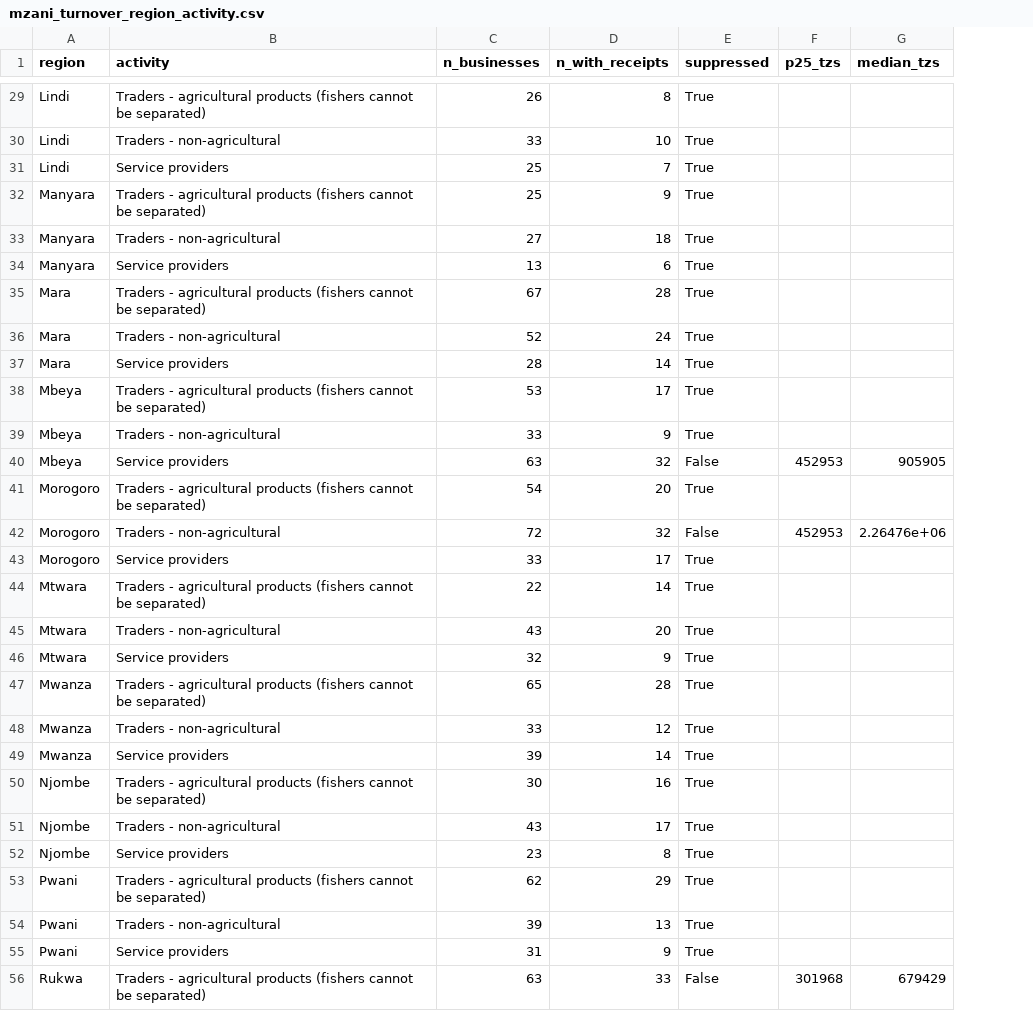
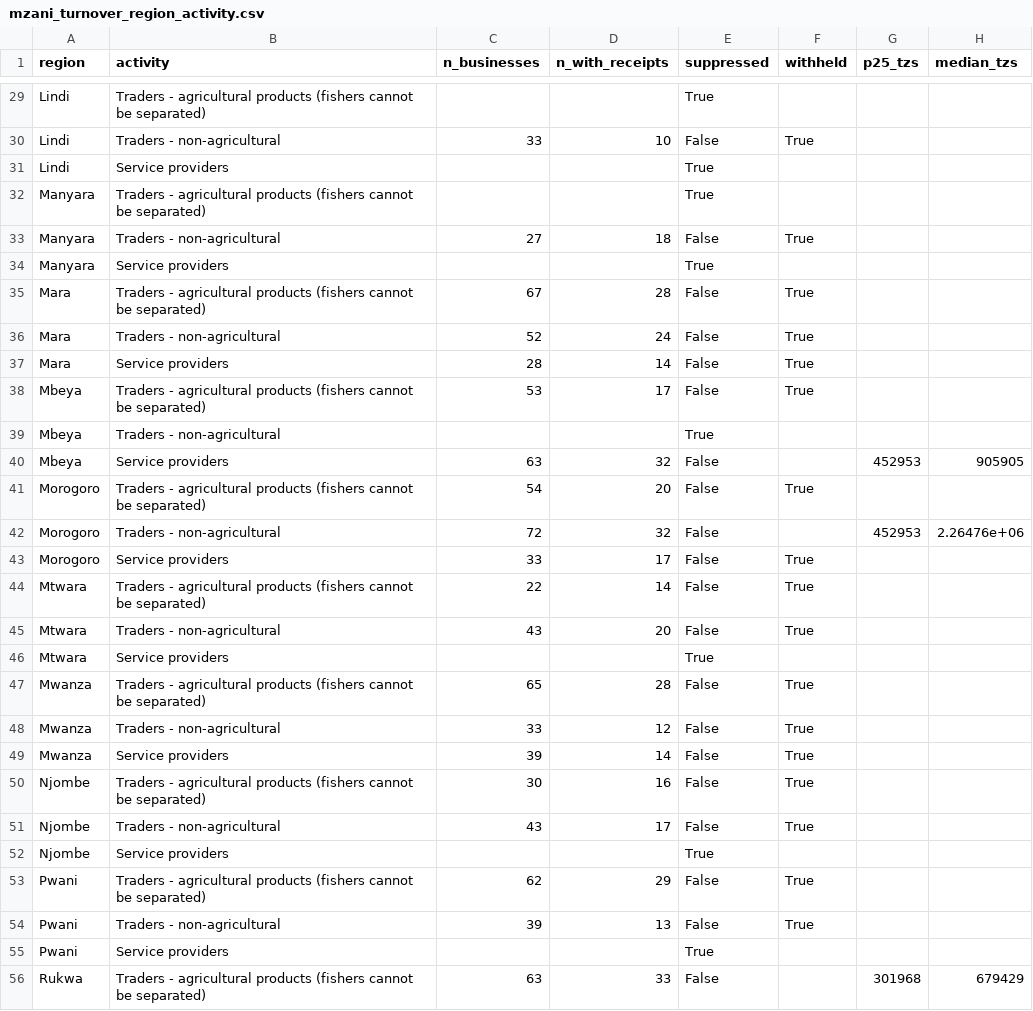
Before and after one commit to JascoJohn/taxpayer-development-journey, a CSV file: outputs/tables/mzani_turnover_region_activity.csv, drawn as a sheet; only a part is shown, gaps mark what is left out; the diff covers the shown part only; the diff names each change by its address in the sheet, - before the commit and + after, or states it on an @@ line.

Commit message:
Fix after the first full test run: disclosure convention for Mzani cells, README rows, wording, idempotency list
Mzani cells: under 10 businesses with receipts = suppressed, reason "base < 10", no counts or estimate; 10-29 in a region = withheld (counted, no band); 30 or more = band;
a band of fewer than 30 is flagged low precision with its fields. data/processed/README.md lists hbs_turnover.json and tra_collections_2024_25.json. Dashboard text says
"a tax authority" instead of TRA (the Pass 1b rule). tests/test_idempotency.py lists the new generated files. Screenshots regenerated.

```diff
--- a/outputs/tables/mzani_turnover_region_activity.csv
+++ b/outputs/tables/mzani_turnover_region_activity.csv
+column F (withheld), rows 30-54: True |  |  | True |  | True | True | True | True |  |  | True |  | True | True | True |  | True | True | True | True | True |  | True | True
-C29 (n_businesses): 26
+C29 (n_businesses): (empty)
-D29 (n_with_receipts): 8
+D29 (n_with_receipts): (empty)
-E30 (suppressed): True
+E30 (suppressed): False
-C31:C32 (n_businesses): 25
+C31:C32 (n_businesses): (empty)
-D31 (n_with_receipts): 7
+D31 (n_with_receipts): (empty)
-D32 (n_with_receipts): 9
+D32 (n_with_receipts): (empty)
-E33 (suppressed): True
+E33 (suppressed): False
-C34 (n_businesses): 13
+C34 (n_businesses): (empty)
-D34 (n_with_receipts): 6
+D34 (n_with_receipts): (empty)
-E35:E38 (suppressed): True
+E35:E38 (suppressed): False
-C39 (n_businesses): 33
+C39 (n_businesses): (empty)
-D39 (n_with_receipts): 9
+D39 (n_with_receipts): (empty)
-E41 (suppressed): True
+E41 (suppressed): False
-E43:E45 (suppressed): True
+E43:E45 (suppressed): False
-C46 (n_businesses): 32
+C46 (n_businesses): (empty)
-D46 (n_with_receipts): 9
+D46 (n_with_receipts): (empty)
-E47:E51 (suppressed): True
+E47:E51 (suppressed): False
-C52 (n_businesses): 23
+C52 (n_businesses): (empty)
-D52 (n_with_receipts): 8
+D52 (n_with_receipts): (empty)
-E53:E54 (suppressed): True
+E53:E54 (suppressed): False
-C55 (n_businesses): 31
+C55 (n_businesses): (empty)
-D55 (n_with_receipts): 9
+D55 (n_with_receipts): (empty)
```
Also changed, not shown: 54 edited cells elsewhere in this file, outputs/tables/mzani_turnover_zone_activity.csv, 12 other files.
